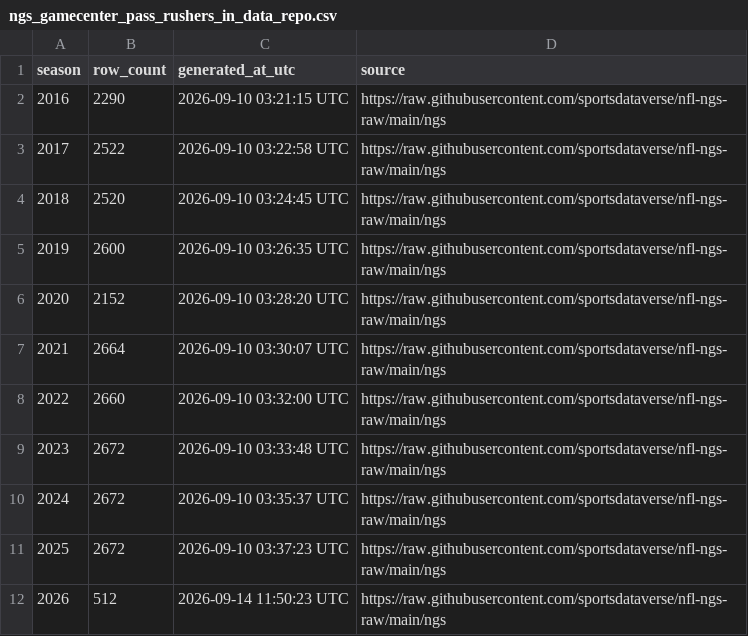
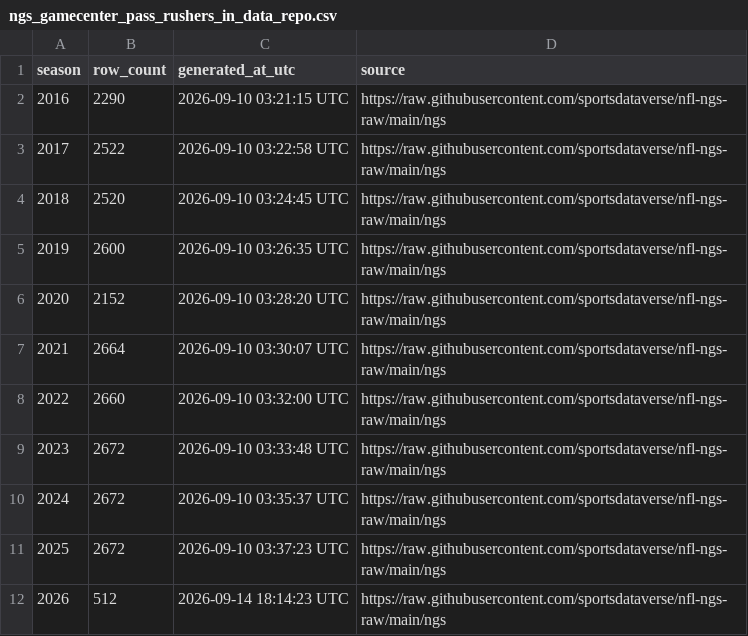
Before and after one commit to sportsdataverse/nfl-ngs-data, a CSV file: ngs/gamecenter_pass_rushers/ngs_gamecenter_pass_rushers_in_data_repo.csv, drawn as a sheet.

```diff
--- a/ngs/gamecenter_pass_rushers/ngs_gamecenter_pass_rushers_in_data_repo.csv
+++ b/ngs/gamecenter_pass_rushers/ngs_gamecenter_pass_rushers_in_data_repo.csv
@@ -11,2 +11,2 @@ season,row_count,generated_at_utc,source
 2025,2672,2026-09-10 03:37:23 UTC,https://raw.githubusercontent.com/sportsdataverse/nfl-ngs-raw/main/ngs
-2026,512,2026-09-14 11:50:23 UTC,https://raw.githubusercontent.com/sportsdataverse/nfl-ngs-raw/main/ngs
+2026,512,2026-09-14 18:14:23 UTC,https://raw.githubusercontent.com/sportsdataverse/nfl-ngs-raw/main/ngs
```
Also changed, not shown: ngs/gamecenter_leaders/ngs_gamecenter_leaders_in_data_repo.csv, ngs/gamecenter_passers/ngs_gamecenter_passers_in_data_repo.csv, 9 other files.
